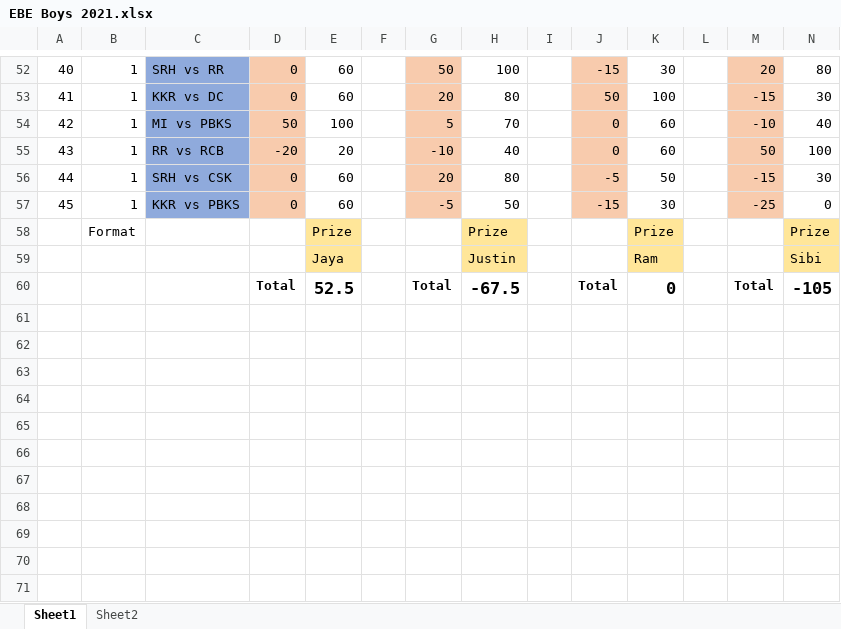
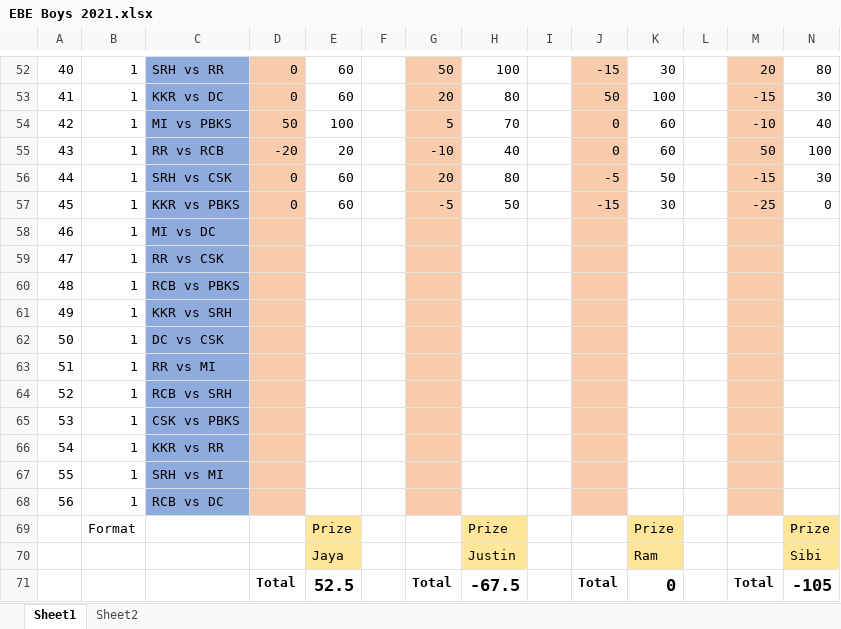
Before and after one commit to PaulJustin/IPL, an Excel workbook: 2021/EBE Boys 2021.xlsx, sheet Sheet1, drawn as a sheet; only a part is shown, gaps mark what is left out; values as stored, in another font and other column widths than the file's, no borders; conditional formats not drawn; rows hold the shown columns only; the diff names each change by its address in the sheet, - before the commit and + after, or states it on an @@ line.

```diff
--- a/2021/EBE Boys 2021.xlsx (sheet Sheet1)
+++ b/2021/EBE Boys 2021.xlsx (sheet Sheet1)
+row 58: 46 | 1 | MI vs DC
+row 59: 47 | 1 | RR vs CSK
+row 60: 48 | 1 | RCB vs PBKS
+row 61: 49 | 1 | KKR vs SRH
+row 62: 50 | 1 | DC vs CSK
+row 63: 51 | 1 | RR vs MI
+row 64: 52 | 1 | RCB vs SRH
+row 65: 53 | 1 | CSK vs PBKS
+row 66: 54 | 1 | KKR vs RR
+row 67: 55 | 1 | SRH vs MI
+row 68: 56 | 1 | RCB vs DC
```
Also changed, not shown: formulas that keep their value, 2021/AFA 2021.xlsx.
